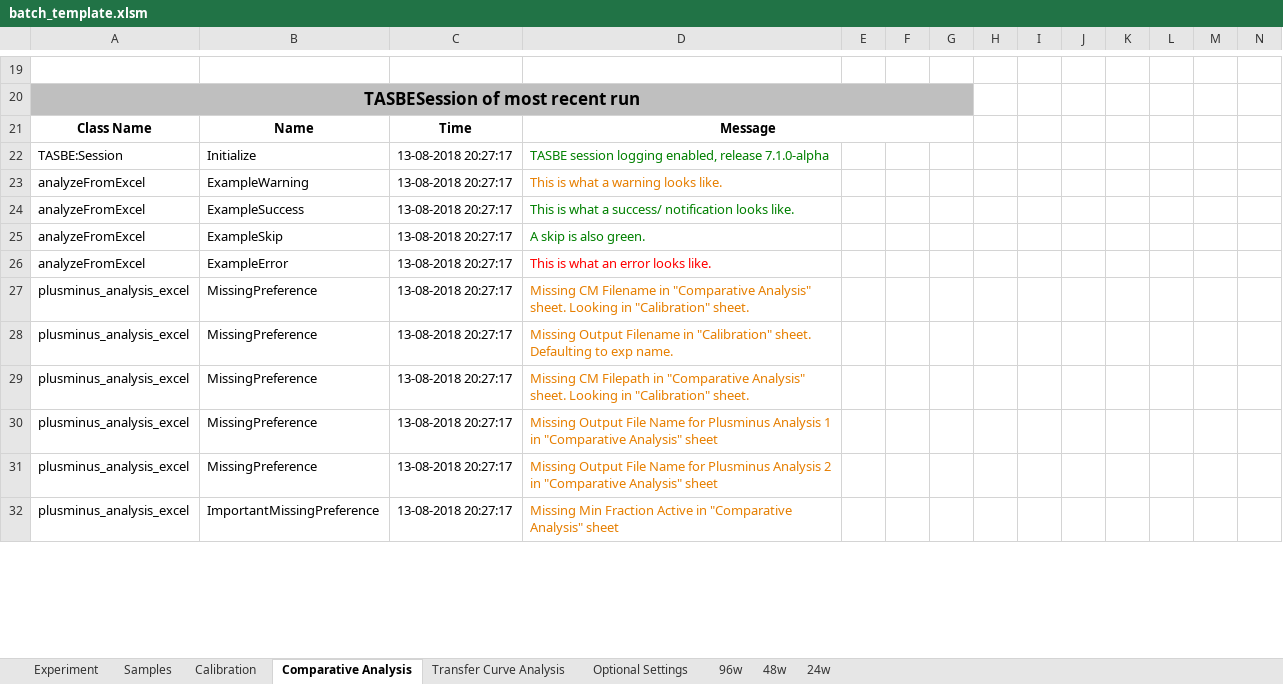
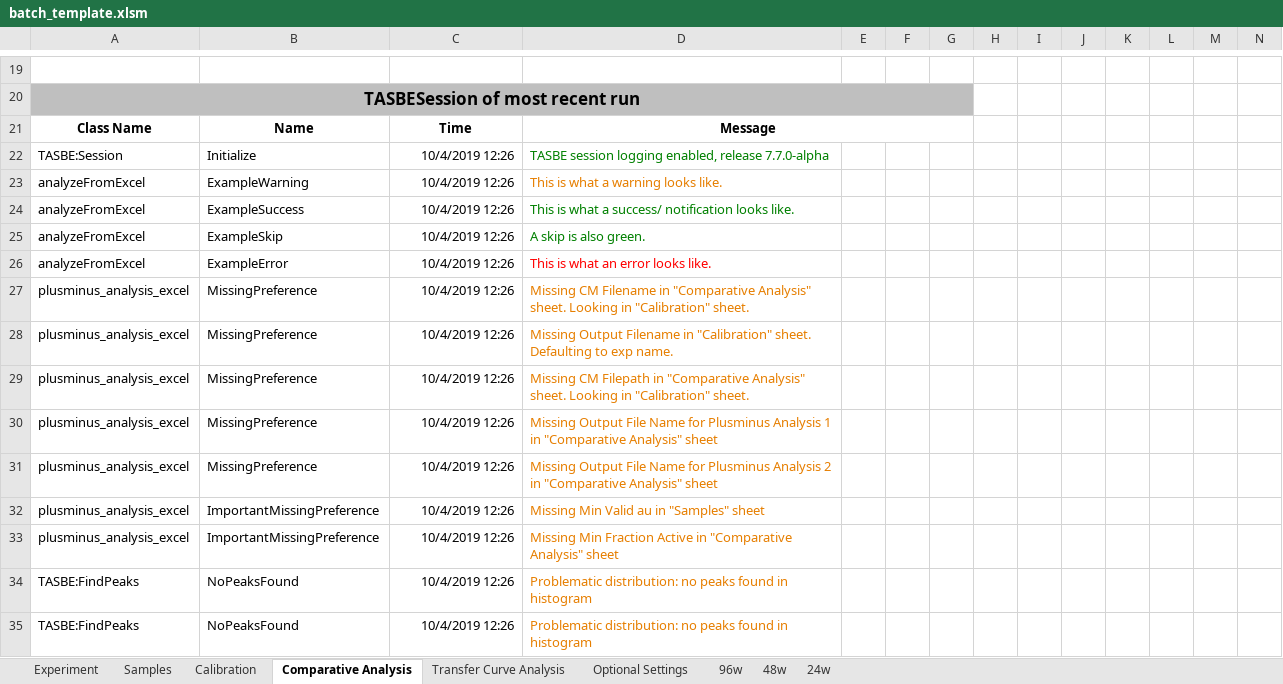
Before and after one commit to LivingComputingProject/TASBEFlowAnalytics-Tutorial, an Excel workbook: batch_template.xlsm, sheet Comparative Analysis, drawn as a sheet; only a part is shown, gaps mark what is left out; values as stored, in another font and other column widths than the file's, no borders; charts and pictures not drawn; addresses are those after the commit; rows hold the shown columns only; the diff covers the shown part only; the diff names each change by its address in the sheet, - before the commit and + after, or states it on an @@ line.

```diff
--- a/batch_template.xlsm (sheet Comparative Analysis)
+++ b/batch_template.xlsm (sheet Comparative Analysis)
-C22:C31: 13-08-2018 20:27:17
+C22:C31: 10/4/2019 12:26
-D22: …enabled, release 7.1.0-alpha
+D22: …enabled, release 7.7.0-alpha
+row 32: plusminus_analysis_excel | ImportantMissingPreference | 10/4/2019 12:26 | Missing Min Valid au in "Samples" sheet
-C33: 13-08-2018 20:27:17
+C33: 10/4/2019 12:26
+row 34: TASBE:FindPeaks | NoPeaksFound | 10/4/2019 12:26 | Problematic distribution: no peaks found in histogram
+row 35: TASBE:FindPeaks | NoPeaksFound | 10/4/2019 12:26 | Problematic distribution: no peaks found in histogram
```
Also changed, not shown: 23 added rows, 2 removed rows, 36 edited cells and cell formats elsewhere in this sheet, sheet Samples, sheet Transfer Curve Analysis, sheet Calibration, sheet Experiment, sheet Optional Settings, charts or pictures, 1 other file.
